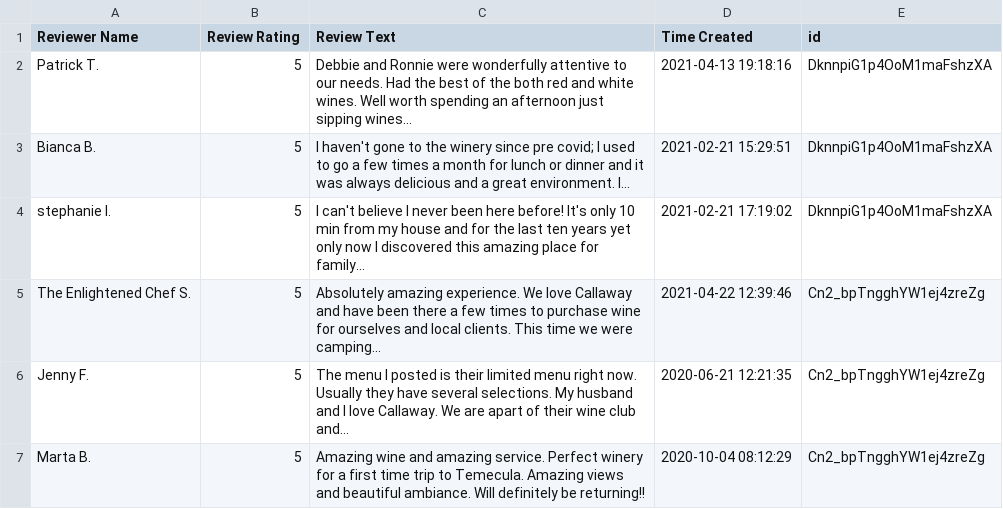
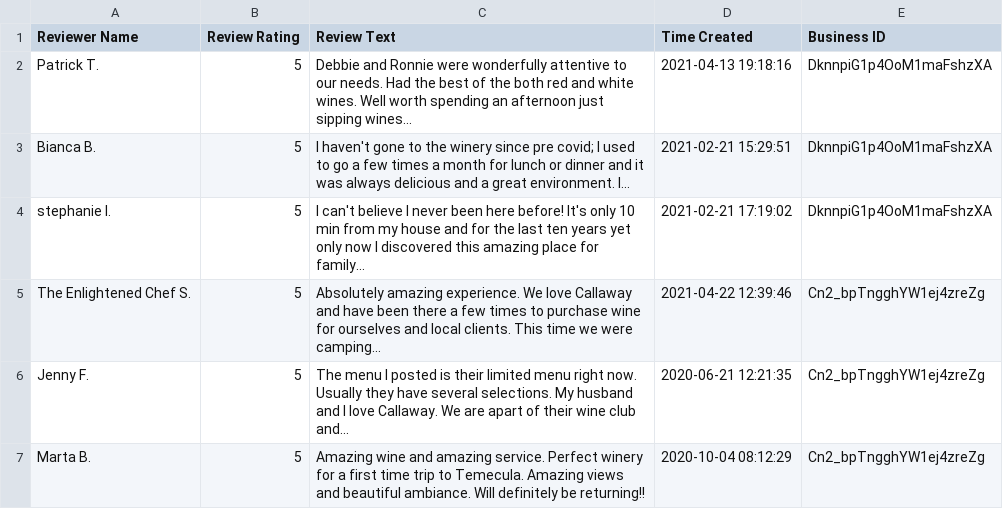
Before and after one commit to pleasecallmejax/Phase-1-Project, a CSV file: data/reviews_raw.csv, drawn as a sheet; only a part is shown.

Commit message:
Created North Data

```diff
--- a/data/reviews_raw.csv
+++ b/data/reviews_raw.csv
@@ -1,2 +1,2 @@
-Reviewer Name,Review Rating,Review Text,Time Created,id
+Reviewer Name,Review Rating,Review Text,Time Created,Business ID
 Patrick T.,5,Debbie and Ronnie were wonderfully attentive to our needs. Had the best of the both red and white wines. Well worth spending an afternoon just sipping wines...,2021-04-13 19:18:16,DknnpiG1p4OoM1maFshzXA
```
Also changed, not shown: data/wineries_cleaned.csv, data/wineries_price_converted.csv, 8 other files.
